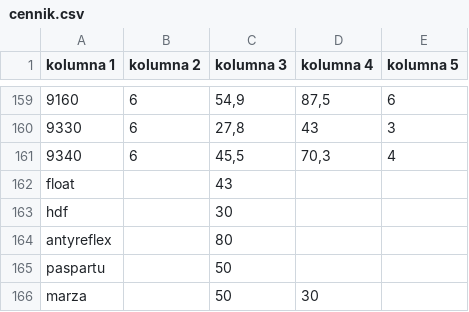
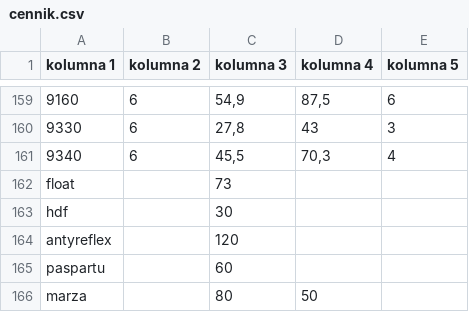
Before and after one commit to biuro-ship-it/wycena-full, a CSV file: cennik.csv, drawn as a sheet; only a part is shown, gaps mark what is left out; the diff names each change by its address in the sheet, - before the commit and + after, or states it on an @@ line.

Commit message:
Update cennik.csv

```diff
--- a/cennik.csv
+++ b/cennik.csv
-C162 (kolumna 3): 43
+C162 (kolumna 3): 73
-C164 (kolumna 3): 80
+C164 (kolumna 3): 120
-C165 (kolumna 3): 50
+C165 (kolumna 3): 60
-C166 (kolumna 3): 50
+C166 (kolumna 3): 80
-D166 (kolumna 4): 30
+D166 (kolumna 4): 50
```
